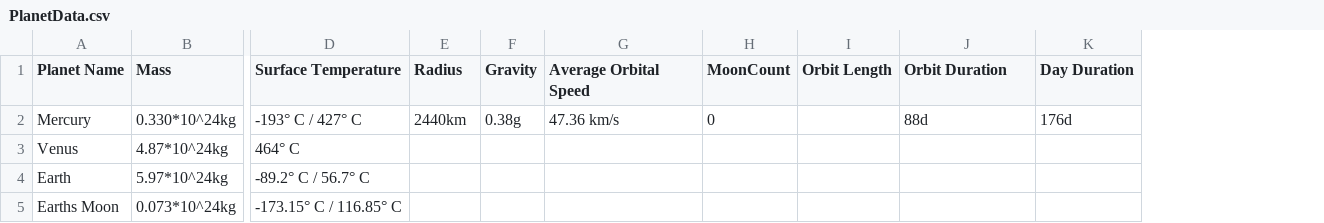
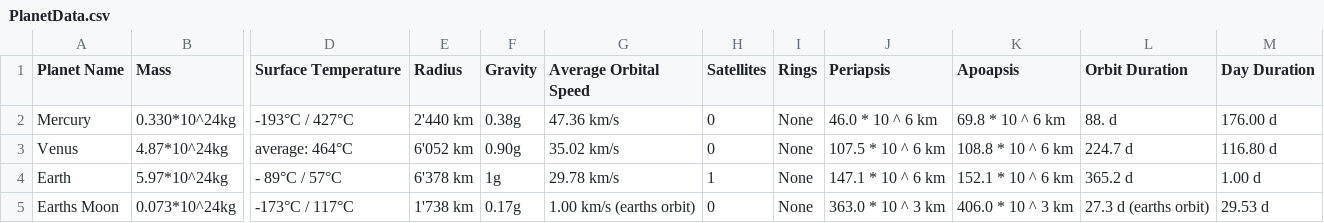
Before and after one commit to tzianale/Solar-System-Simulator, a CSV file: Assets/Data/PlanetData.csv, drawn as a sheet; only a part is shown, gaps mark what is left out; removed rows and columns are numbered as before the commit, all else as after; the diff covers the shown part only; the diff names each change by its address in the sheet, - before the commit and + after, or states it on an @@ line.

Commit message:
Completed information fill-in for planet data csv file

```diff
--- a/Assets/Data/PlanetData.csv
+++ b/Assets/Data/PlanetData.csv
-column H (MoonCount), row 2: 0
-column I (Orbit Length), empty
+column H (Satellites), rows 2-5: 0 | 0 | 1 | 0
+column I (Rings), rows 2-5: all None
+column J (Periapsis), rows 2-5: 46.0 * 10 ^ 6 km | 107.5 * 10 ^ 6 km | 147.1 * 10 ^ 6 km | 363.0 * 10 ^ 3 km
+column K (Apoapsis), rows 2-5: 69.8 * 10 ^ 6 km | 108.8 * 10 ^ 6 km | 152.1 * 10 ^ 6 km | 406.0 * 10 ^ 3 km
-D2 (Surface Temperature): -193° C / 427° C
+D2 (Surface Temperature): -193°C / 427°C
-E2 (Radius): 2440km
+E2 (Radius): 2'440 km
-L2 (Orbit Duration): 88d
+L2 (Orbit Duration): 88. d
-M2 (Day Duration): 176d
+M2 (Day Duration): 176.00 d
-D3 (Surface Temperature): 464° C
+D3 (Surface Temperature): average: 464°C
-E3 (Radius): (empty)
+E3 (Radius): 6'052 km
-F3 (Gravity): (empty)
+F3 (Gravity): 0.90g
-G3 (Average Orbital Speed): (empty)
+G3 (Average Orbital Speed): 35.02 km/s
-L3 (Orbit Duration): (empty)
+L3 (Orbit Duration): 224.7 d
-M3 (Day Duration): (empty)
+M3 (Day Duration): 116.80 d
-D4 (Surface Temperature): -89.2° C / 56.7° C
+D4 (Surface Temperature): - 89°C / 57°C
-E4 (Radius): (empty)
+E4 (Radius): 6'378 km
-F4 (Gravity): (empty)
+F4 (Gravity): 1g
-G4 (Average Orbital Speed): (empty)
+G4 (Average Orbital Speed): 29.78 km/s
-L4 (Orbit Duration): (empty)
+L4 (Orbit Duration): 365.2 d
-M4 (Day Duration): (empty)
+M4 (Day Duration): 1.00 d
-D5 (Surface Temperature): -173.15° C / 116.85° C
+D5 (Surface Temperature): -173°C / 117°C
-E5 (Radius): (empty)
+E5 (Radius): 1'738 km
-F5 (Gravity): (empty)
+F5 (Gravity): 0.17g
-G5 (Average Orbital Speed): (empty)
+G5 (Average Orbital Speed): 1.00 km/s (earths orbit)
-L5 (Orbit Duration): (empty)
+L5 (Orbit Duration): 27.3 d (earths orbit)
-M5 (Day Duration): (empty)
+M5 (Day Duration): 29.53 d
```
Also changed, not shown: 48 edited cells elsewhere in this file.
